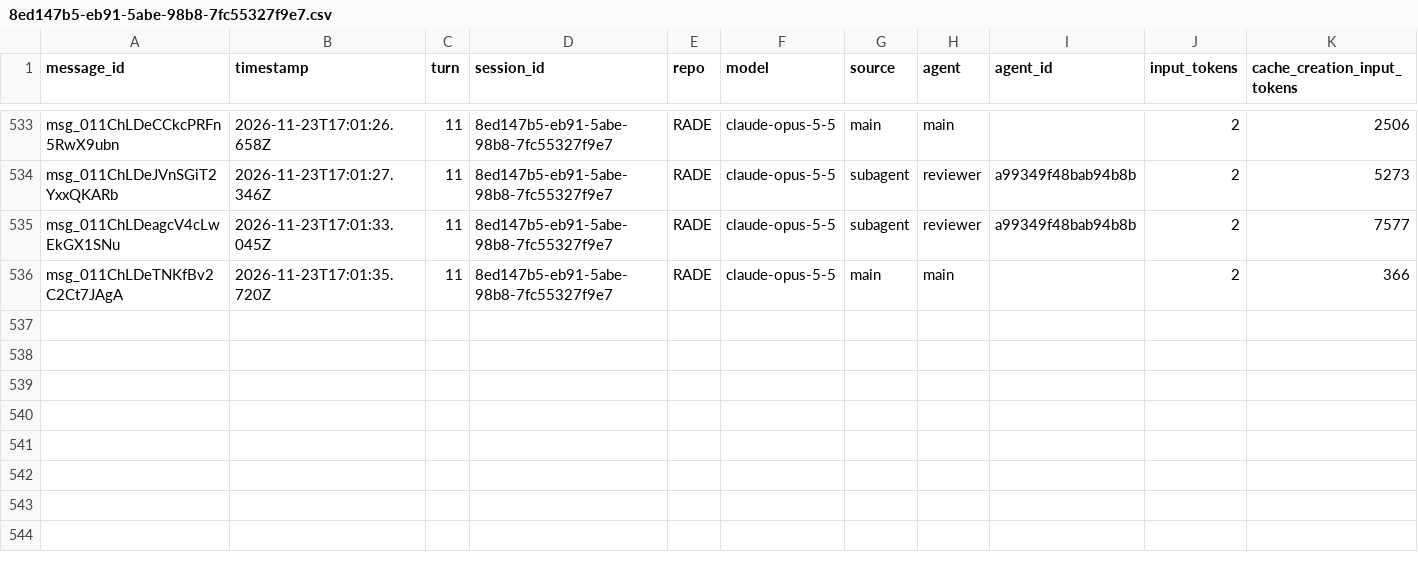
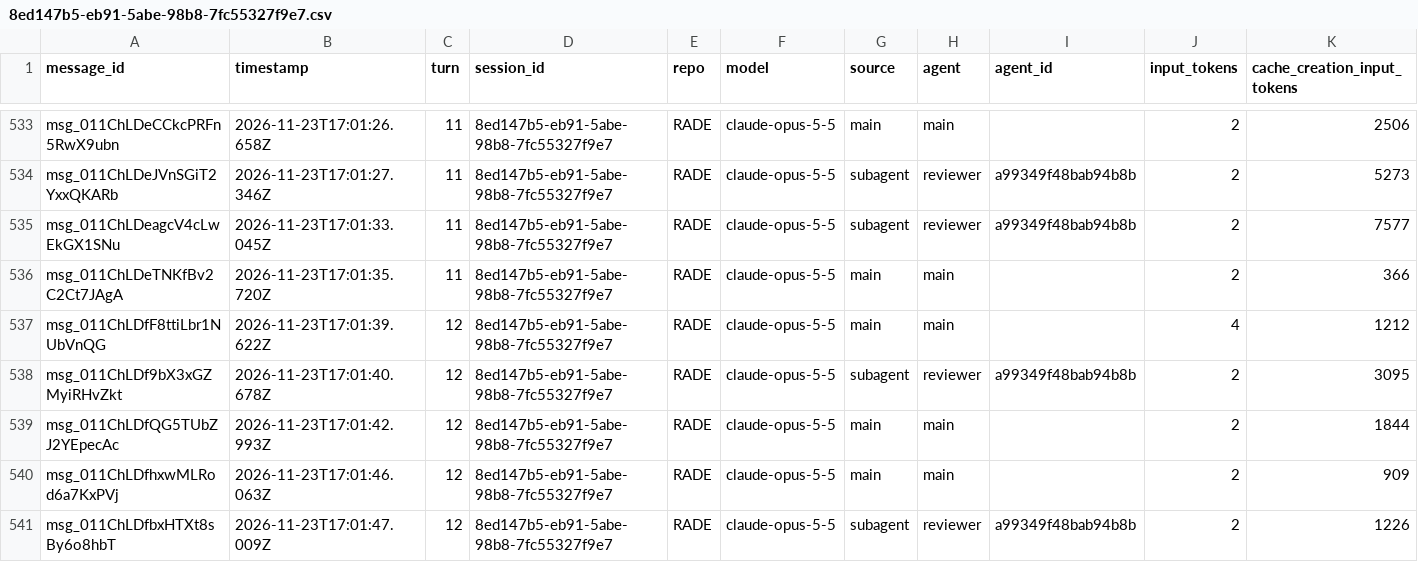
Before and after one commit to rhope-ops/RADE, a CSV file: sessions/8ed147b5-eb91-5abe-98b8-7fc55327f9e7.csv, drawn as a sheet; only a part is shown, gaps mark what is left out; rows hold the shown columns only; the diff names each change by its address in the sheet, - before the commit and + after, or states it on an @@ line.

```diff
--- a/sessions/8ed147b5-eb91-5abe-98b8-7fc55327f9e7.csv
+++ b/sessions/8ed147b5-eb91-5abe-98b8-7fc55327f9e7.csv
+row 537: msg_011ChLDfF8ttiLbr1NUbVnQG | 2026-11-23T17:01:39.622Z | 12 | 8ed147b5-eb91-5abe-98b8-7fc55327f9e7 | RADE | claude-opus-5-5 | main | main |  | 4 | 1212
+row 538: msg_011ChLDf9bX3xGZMyiRHvZkt | 2026-11-23T17:01:40.678Z | 12 | 8ed147b5-eb91-5abe-98b8-7fc55327f9e7 | RADE | claude-opus-5-5 | subagent | reviewer | a99349f48bab94b8b | 2 | 3095
+row 539: msg_011ChLDfQG5TUbZJ2YEpecAc | 2026-11-23T17:01:42.993Z | 12 | 8ed147b5-eb91-5abe-98b8-7fc55327f9e7 | RADE | claude-opus-5-5 | main | main |  | 2 | 1844
+row 540: msg_011ChLDfhxwMLRod6a7KxPVj | 2026-11-23T17:01:46.063Z | 12 | 8ed147b5-eb91-5abe-98b8-7fc55327f9e7 | RADE | claude-opus-5-5 | main | main |  | 2 | 909
+row 541: msg_011ChLDfbxHTXt8sBy6o8hbT | 2026-11-23T17:01:47.009Z | 12 | 8ed147b5-eb91-5abe-98b8-7fc55327f9e7 | RADE | claude-opus-5-5 | subagent | reviewer | a99349f48bab94b8b | 2 | 1226
```
